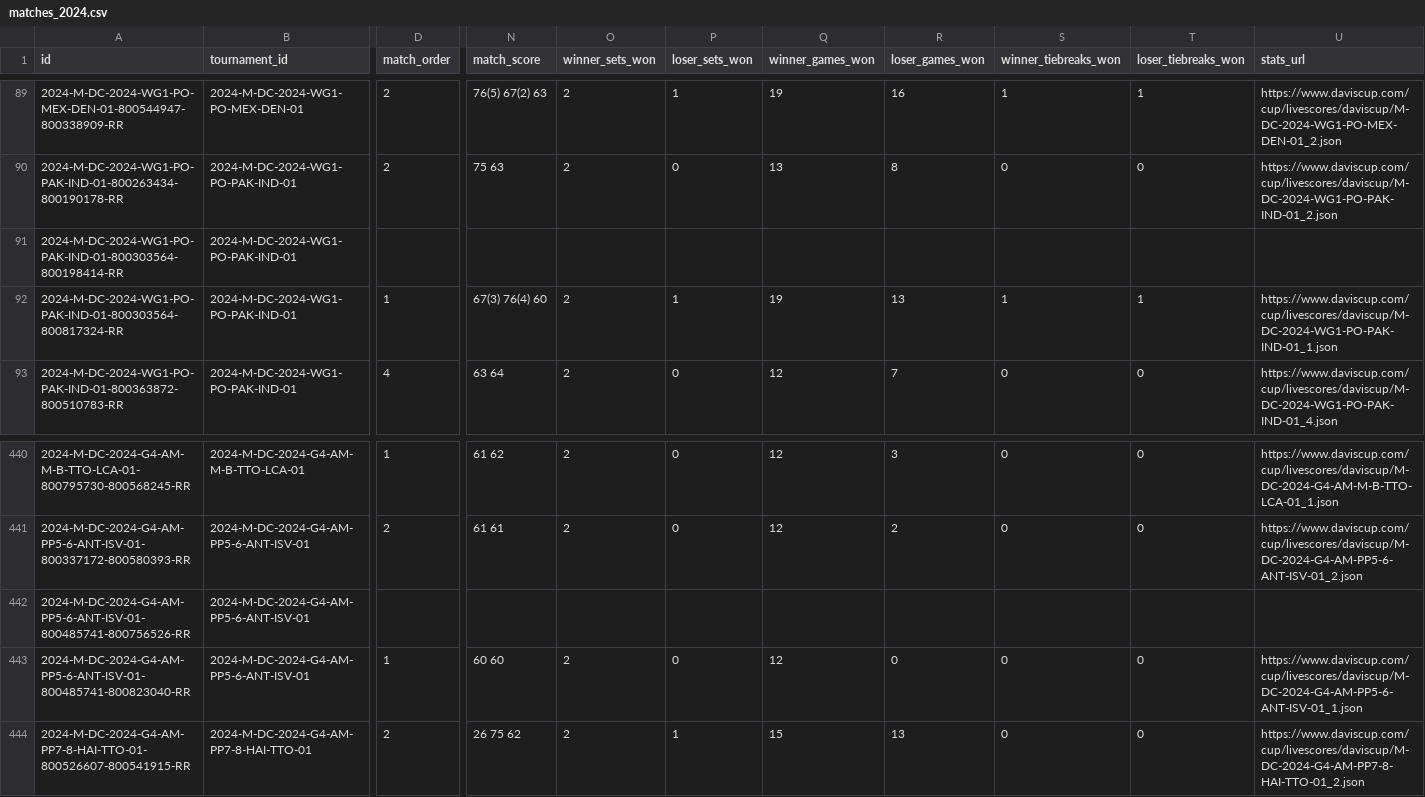
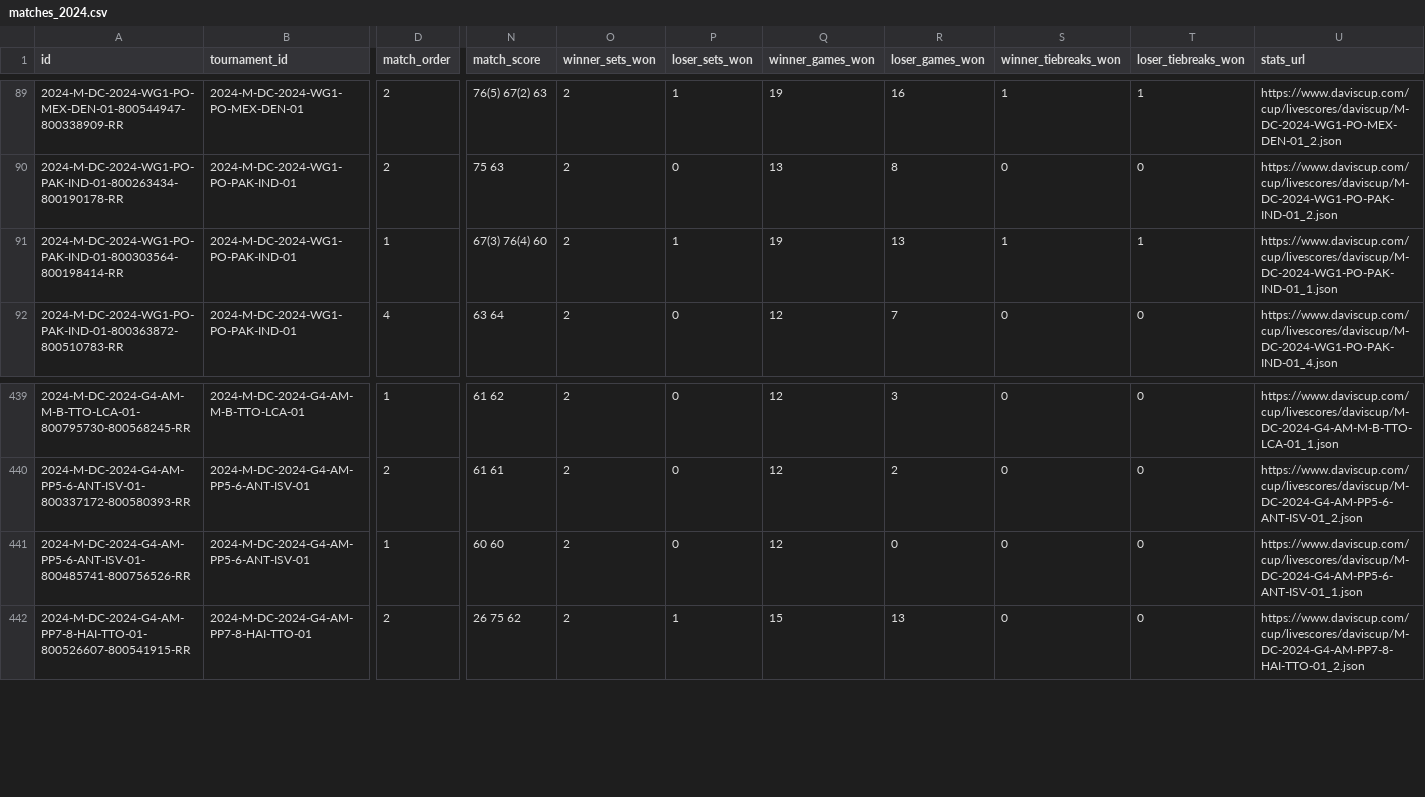
Before and after one commit to msolonskyi/ManTennisData, a CSV file: dc/matches_2024.csv, drawn as a sheet; only a part is shown, gaps mark what is left out; removed rows and columns are numbered as before the commit, all else as after; rows hold the shown columns only; the diff names each change by its address in the sheet, - before the commit and + after, or states it on an @@ line.

Commit message:
dc update 2025-12-27

```diff
--- a/dc/matches_2024.csv
+++ b/dc/matches_2024.csv
-D91 (match_order): (empty)
+D91 (match_order): 1
-N91 (match_score): (empty)
+N91 (match_score): 67(3) 76(4) 60
-O91 (winner_sets_won): (empty)
+O91 (winner_sets_won): 2
-P91 (loser_sets_won): (empty)
+P91 (loser_sets_won): 1
-Q91 (winner_games_won): (empty)
+Q91 (winner_games_won): 19
-R91 (loser_games_won): (empty)
+R91 (loser_games_won): 13
-S91 (winner_tiebreaks_won): (empty)
+S91 (winner_tiebreaks_won): 1
-T91 (loser_tiebreaks_won): (empty)
+T91 (loser_tiebreaks_won): 1
-U91 (stats_url): (empty)
+U91 (stats_url): https://www.daviscup.com/cup/livescores/daviscup/M-DC-2024-WG1-PO-PAK-IND-01_1.json
-row 92: 2024-M-DC-2024-WG1-PO-PAK-IND-01-800303564-800817324-RR | 2024-M-DC-2024-WG1-PO-PAK-IND-01 | 1 | 67(3) 76(4) 60 | 2 | 1 | 19 | 13 | 1 | 1 | https://www.daviscup.com/cup/livescores/daviscup/M-DC-2024-WG1-PO-PAK-IND-01_1.json
-D441 (match_order): (empty)
+D441 (match_order): 1
-N441 (match_score): (empty)
+N441 (match_score): 60 60
-O441 (winner_sets_won): (empty)
+O441 (winner_sets_won): 2
-P441 (loser_sets_won): (empty)
+P441 (loser_sets_won): 0
-Q441 (winner_games_won): (empty)
+Q441 (winner_games_won): 12
-R441 (loser_games_won): (empty)
+R441 (loser_games_won): 0
-S441 (winner_tiebreaks_won): (empty)
+S441 (winner_tiebreaks_won): 0
-T441 (loser_tiebreaks_won): (empty)
+T441 (loser_tiebreaks_won): 0
-U441 (stats_url): (empty)
+U441 (stats_url): https://www.daviscup.com/cup/livescores/daviscup/M-DC-2024-G4-AM-PP5-6-ANT-ISV-01_1.json
-row 443: 2024-M-DC-2024-G4-AM-PP5-6-ANT-ISV-01-800485741-800823040-RR | 2024-M-DC-2024-G4-AM-PP5-6-ANT-ISV-01 | 1 | 60 60 | 2 | 0 | 12 | 0 | 0 | 0 | https://www.daviscup.com/cup/livescores/daviscup/M-DC-2024-G4-AM-PP5-6-ANT-ISV-01_1.json
```
